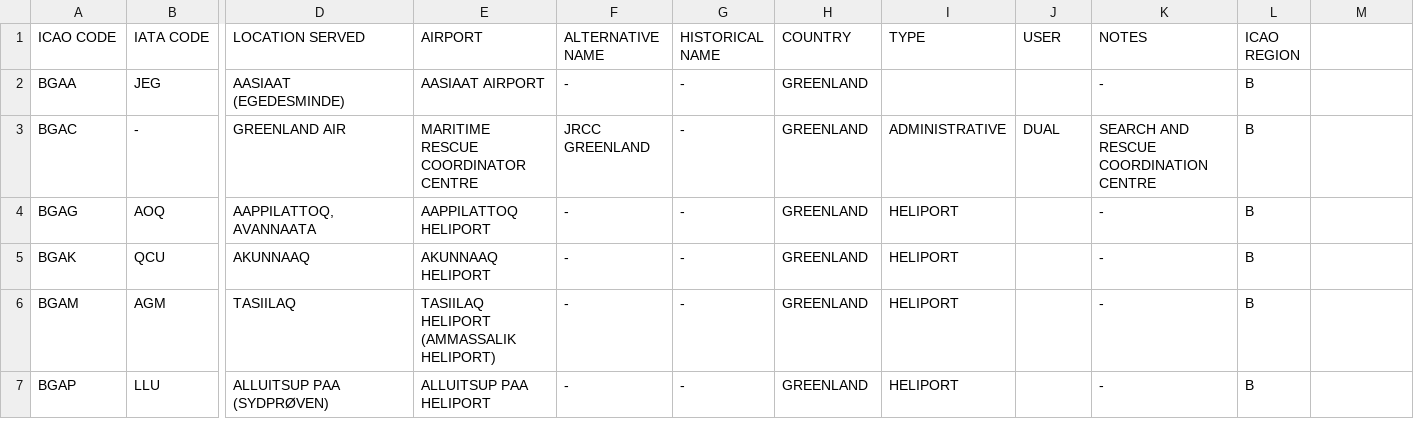
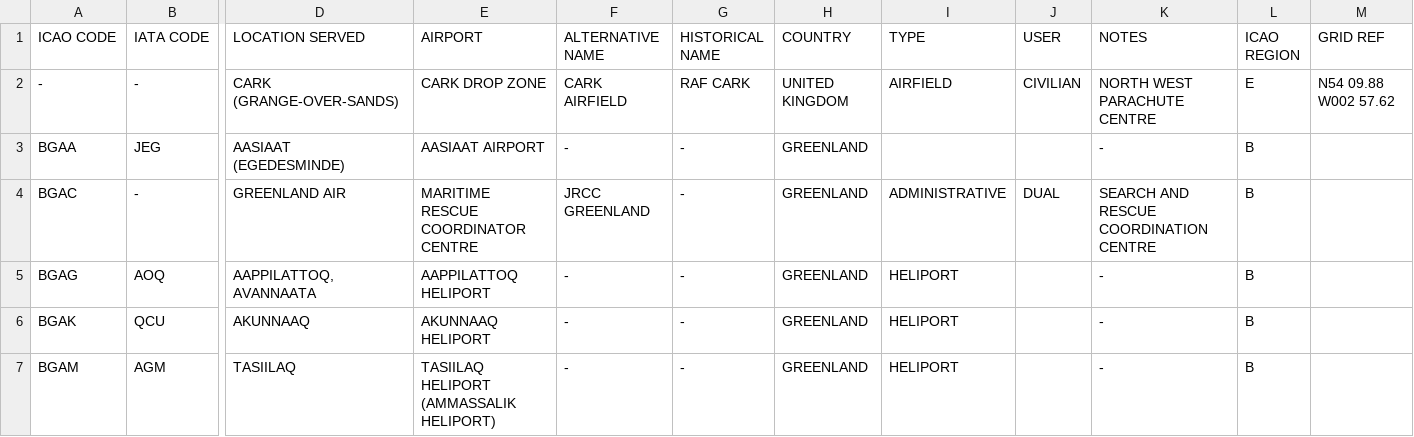
Before and after one commit to Arkmere/FDMS, a CSV file: docs/data/FDMS_LOCATIONS_B_E_L.csv, drawn as a sheet; only a part is shown, gaps mark what is left out; the shorter side is filled out with more unchanged rows; rows hold the shown columns only; the diff names each change by its address in the sheet, - before the commit and + after, or states it on an @@ line.

Commit message:
Update FDMS_LOCATIONS_B_E_L.csv

```diff
--- a/docs/data/FDMS_LOCATIONS_B_E_L.csv
+++ b/docs/data/FDMS_LOCATIONS_B_E_L.csv
-M1: (empty)
+M1: GRID REF
+row 2: - | - | CARK (GRANGE-OVER-SANDS) | CARK DROP ZONE | CARK AIRFIELD | RAF CARK | UNITED KINGDOM | AIRFIELD | CIVILIAN | NORTH WEST PARACHUTE CENTRE | E | N54 09.88 W002 57.62
```
